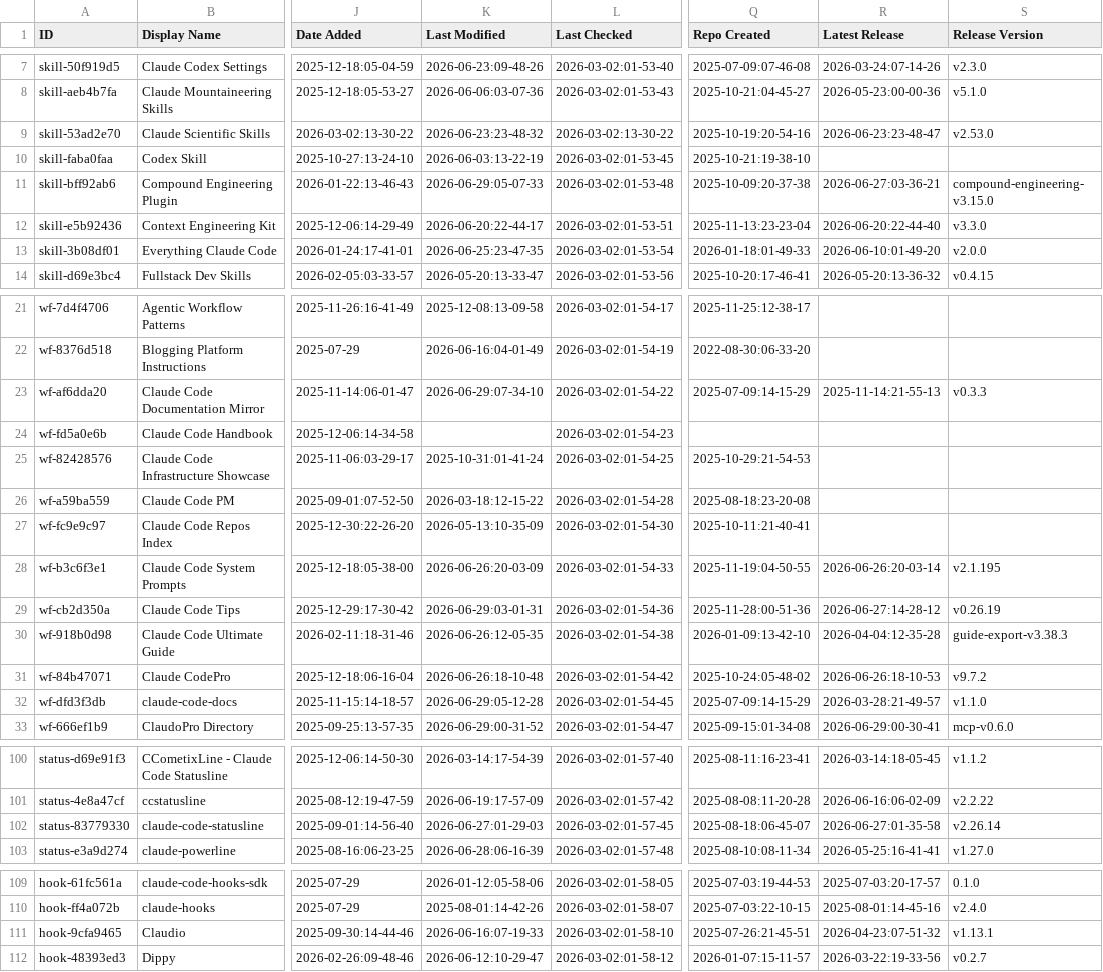
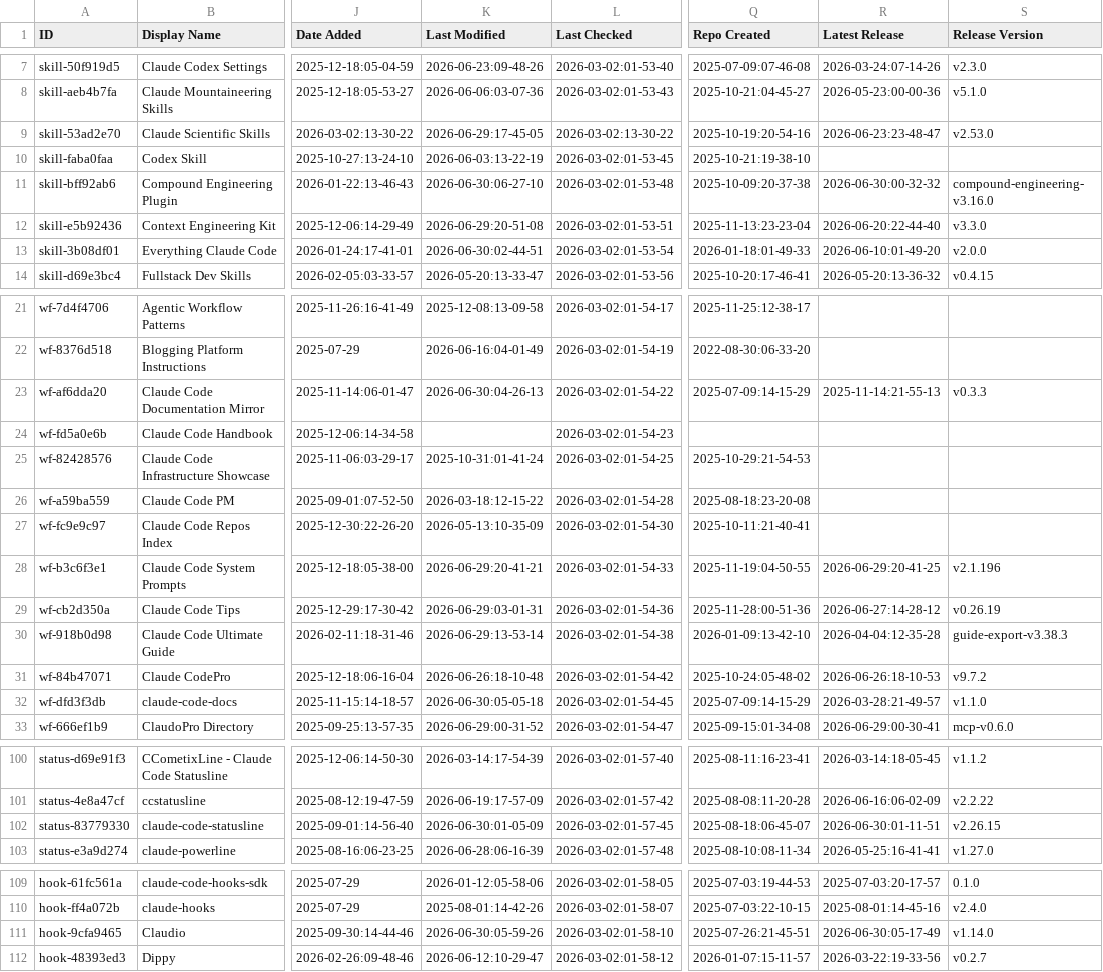
Before and after one commit to claw-army/awesome-claude-code, a CSV file: THE_RESOURCES_TABLE.csv, drawn as a sheet; only a part is shown, gaps mark what is left out; the diff covers the shown part only; the diff names each change by its address in the sheet, - before the commit and + after, or states it on an @@ line.

```diff
--- a/THE_RESOURCES_TABLE.csv
+++ b/THE_RESOURCES_TABLE.csv
-K9 (Last Modified): 2026-06-23:23-48-32
+K9 (Last Modified): 2026-06-29:17-45-05
-K11 (Last Modified): 2026-06-29:05-07-33
+K11 (Last Modified): 2026-06-30:06-27-10
-R11 (Latest Release): 2026-06-27:03-36-21
+R11 (Latest Release): 2026-06-30:00-32-32
-S11 (Release Version): compound-engineering-v3.15.0
+S11 (Release Version): compound-engineering-v3.16.0
-K12 (Last Modified): 2026-06-20:22-44-17
+K12 (Last Modified): 2026-06-29:20-51-08
-K13 (Last Modified): 2026-06-25:23-47-35
+K13 (Last Modified): 2026-06-30:02-44-51
-K23 (Last Modified): 2026-06-29:07-34-10
+K23 (Last Modified): 2026-06-30:04-26-13
-K28 (Last Modified): 2026-06-26:20-03-09
+K28 (Last Modified): 2026-06-29:20-41-21
-R28 (Latest Release): 2026-06-26:20-03-14
+R28 (Latest Release): 2026-06-29:20-41-25
-S28 (Release Version): v2.1.195
+S28 (Release Version): v2.1.196
-K30 (Last Modified): 2026-06-26:12-05-35
+K30 (Last Modified): 2026-06-29:13-53-14
-K32 (Last Modified): 2026-06-29:05-12-28
+K32 (Last Modified): 2026-06-30:05-05-18
-K102 (Last Modified): 2026-06-27:01-29-03
+K102 (Last Modified): 2026-06-30:01-05-09
-R102 (Latest Release): 2026-06-27:01-35-58
+R102 (Latest Release): 2026-06-30:01-11-51
-S102 (Release Version): v2.26.14
+S102 (Release Version): v2.26.15
-K111 (Last Modified): 2026-06-16:07-19-33
+K111 (Last Modified): 2026-06-30:05-59-26
-R111 (Latest Release): 2026-04-23:07-51-32
+R111 (Latest Release): 2026-06-30:05-17-49
-S111 (Release Version): v1.13.1
+S111 (Release Version): v1.14.0
```
Also changed, not shown: 34 edited cells elsewhere in this file.
